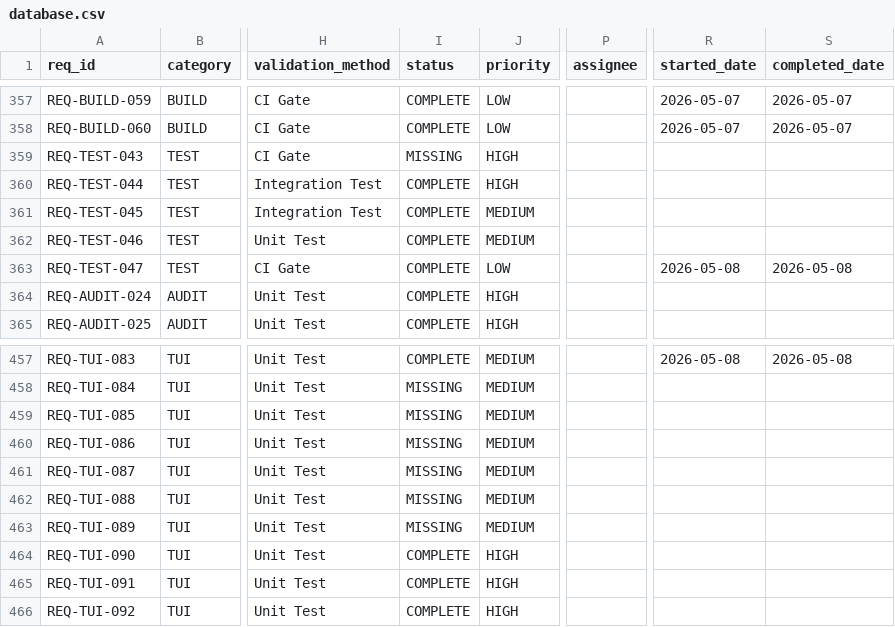
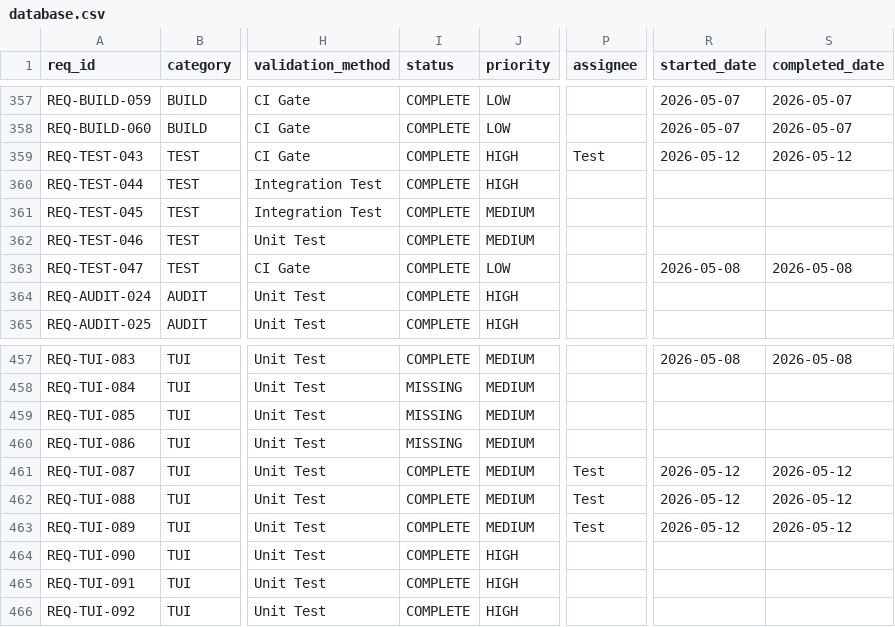
Before and after one commit to rtmx-ai/aegis-cli, a CSV file: .rtmx/database.csv, drawn as a sheet; only a part is shown, gaps mark what is left out; the diff names each change by its address in the sheet, - before the commit and + after, or states it on an @@ line.

```diff
--- a/.rtmx/database.csv
+++ b/.rtmx/database.csv
-I359 (status): MISSING
+I359 (status): COMPLETE
-P359 (assignee): (empty)
+P359 (assignee): Test
-R359 (started_date): (empty)
+R359 (started_date): 2026-05-12
-S359 (completed_date): (empty)
+S359 (completed_date): 2026-05-12
-I461:I463 (status): MISSING
+I461:I463 (status): COMPLETE
-P461:P463 (assignee): (empty)
+P461:P463 (assignee): Test
-R461:R463 (started_date): (empty)
+R461:R463 (started_date): 2026-05-12
-S461:S463 (completed_date): (empty)
+S461:S463 (completed_date): 2026-05-12
```
Also changed, not shown: 3 other files.
